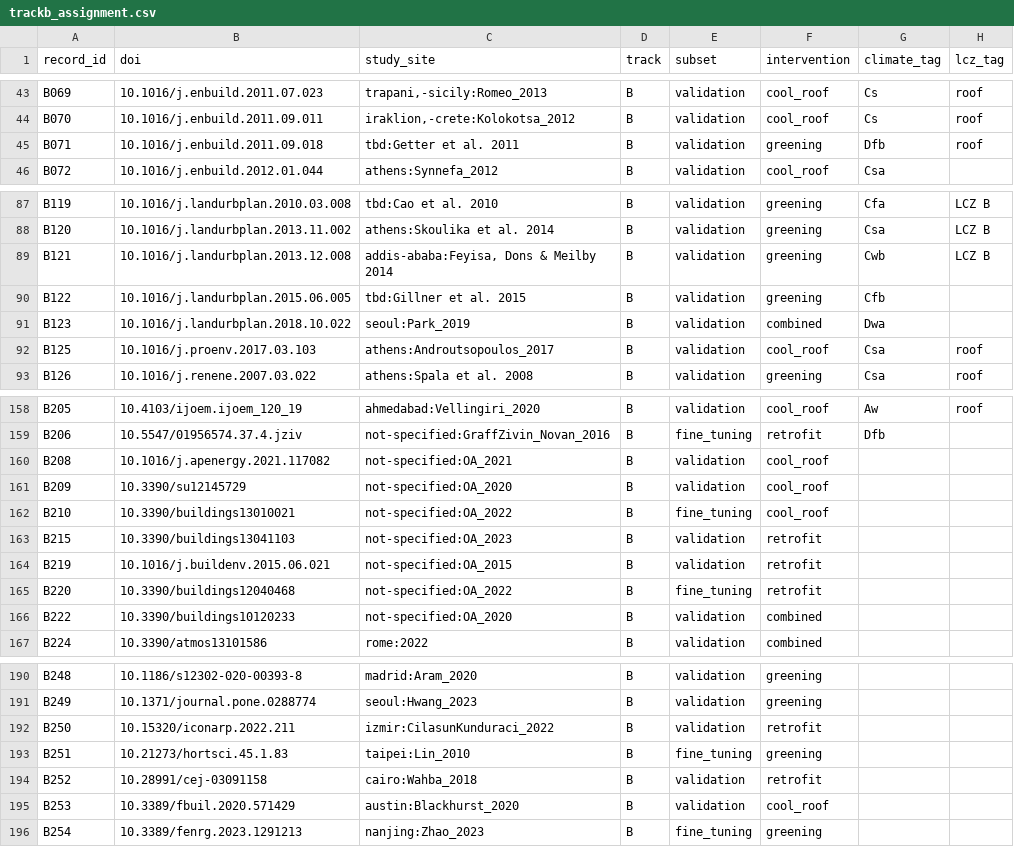
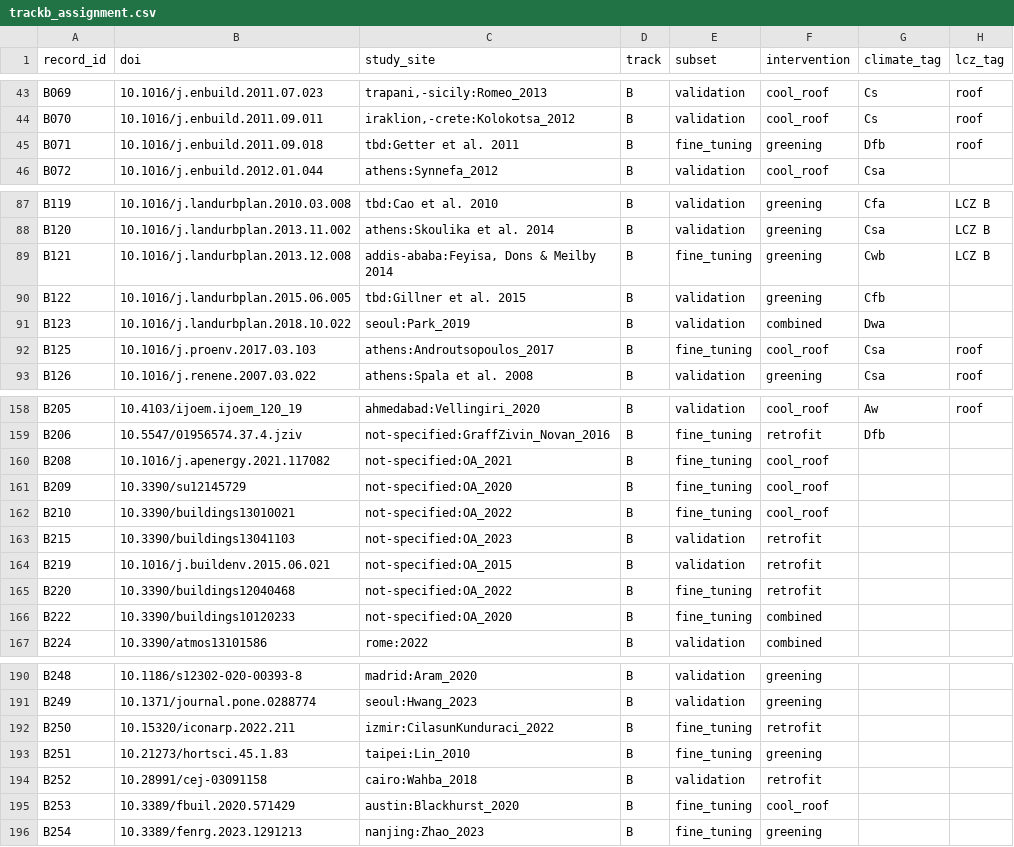
Before and after one commit to AutoSaveS/urbanmind, a CSV file: data/trackb/trackb_assignment.csv, drawn as a sheet; only a part is shown, gaps mark what is left out; the diff covers the shown part only.

```diff
--- a/data/trackb/trackb_assignment.csv
+++ b/data/trackb/trackb_assignment.csv
@@ -44,3 +44,3 @@ B069,10.1016/j.enbuild.2011.07.023,"trapani,-sicily:Romeo_2013",B,validation,coo
 B070,10.1016/j.enbuild.2011.09.011,"iraklion,-crete:Kolokotsa_2012",B,validation,cool_roof,Cs,roof
-B071,10.1016/j.enbuild.2011.09.018,tbd:Getter et al. 2011,B,validation,greening,Dfb,roof
+B071,10.1016/j.enbuild.2011.09.018,tbd:Getter et al. 2011,B,fine_tuning,greening,Dfb,roof
 B072,10.1016/j.enbuild.2012.01.044,athens:Synnefa_2012,B,validation,cool_roof,Csa,
@@ -88,6 +88,6 @@ B119,10.1016/j.landurbplan.2010.03.008,tbd:Cao et al. 2010,B,validation,greening
 B120,10.1016/j.landurbplan.2013.11.002,athens:Skoulika et al. 2014,B,validation,greening,Csa,LCZ B
-B121,10.1016/j.landurbplan.2013.12.008,"addis-ababa:Feyisa, Dons & Meilby 2014",B,validation,greening,Cwb,LCZ B
+B121,10.1016/j.landurbplan.2013.12.008,"addis-ababa:Feyisa, Dons & Meilby 2014",B,fine_tuning,greening,Cwb,LCZ B
 B122,10.1016/j.landurbplan.2015.06.005,tbd:Gillner et al. 2015,B,validation,greening,Cfb,
 B123,10.1016/j.landurbplan.2018.10.022,seoul:Park_2019,B,validation,combined,Dwa,
-B125,10.1016/j.proenv.2017.03.103,athens:Androutsopoulos_2017,B,validation,cool_roof,Csa,roof
+B125,10.1016/j.proenv.2017.03.103,athens:Androutsopoulos_2017,B,fine_tuning,cool_roof,Csa,roof
 B126,10.1016/j.renene.2007.03.022,athens:Spala et al. 2008,B,validation,greening,Csa,roof
@@ -159,4 +159,4 @@ B205,10.4103/ijoem.ijoem_120_19,ahmedabad:Vellingiri_2020,B,validation,cool_roof
 B206,10.5547/01956574.37.4.jziv,not-specified:GraffZivin_Novan_2016,B,fine_tuning,retrofit,Dfb,
-B208,10.1016/j.apenergy.2021.117082,not-specified:OA_2021,B,validation,cool_roof,,
-B209,10.3390/su12145729,not-specified:OA_2020,B,validation,cool_roof,,
+B208,10.1016/j.apenergy.2021.117082,not-specified:OA_2021,B,fine_tuning,cool_roof,,
+B209,10.3390/su12145729,not-specified:OA_2020,B,fine_tuning,cool_roof,,
 B210,10.3390/buildings13010021,not-specified:OA_2022,B,fine_tuning,cool_roof,,
@@ -165,3 +165,3 @@ B219,10.1016/j.buildenv.2015.06.021,not-specified:OA_2015,B,validation,retrofit,
 B220,10.3390/buildings12040468,not-specified:OA_2022,B,fine_tuning,retrofit,,
-B222,10.3390/buildings10120233,not-specified:OA_2020,B,validation,combined,,
+B222,10.3390/buildings10120233,not-specified:OA_2020,B,fine_tuning,combined,,
 B224,10.3390/atmos13101586,rome:2022,B,validation,combined,,
@@ -191,6 +191,6 @@ B248,10.1186/s12302-020-00393-8,madrid:Aram_2020,B,validation,greening,,
 B249,10.1371/journal.pone.0288774,seoul:Hwang_2023,B,validation,greening,,
-B250,10.15320/iconarp.2022.211,izmir:CilasunKunduraci_2022,B,validation,retrofit,,
+B250,10.15320/iconarp.2022.211,izmir:CilasunKunduraci_2022,B,fine_tuning,retrofit,,
 B251,10.21273/hortsci.45.1.83,taipei:Lin_2010,B,fine_tuning,greening,,
 B252,10.28991/cej-03091158,cairo:Wahba_2018,B,validation,retrofit,,
-B253,10.3389/fbuil.2020.571429,austin:Blackhurst_2020,B,validation,cool_roof,,
+B253,10.3389/fbuil.2020.571429,austin:Blackhurst_2020,B,fine_tuning,cool_roof,,
 B254,10.3389/fenrg.2023.1291213,nanjing:Zhao_2023,B,fine_tuning,greening,,
```
Also changed, not shown: 6 edited cells elsewhere in this file, data/trackb/trackb_effects.csv.
